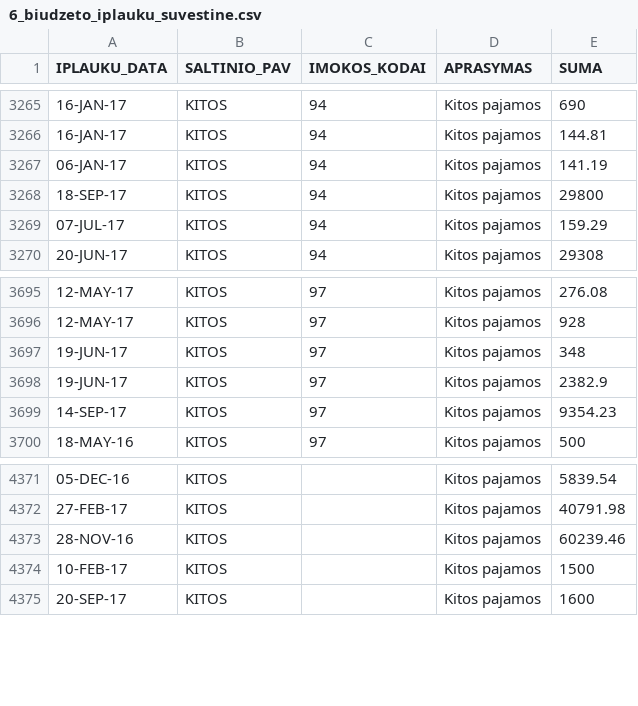
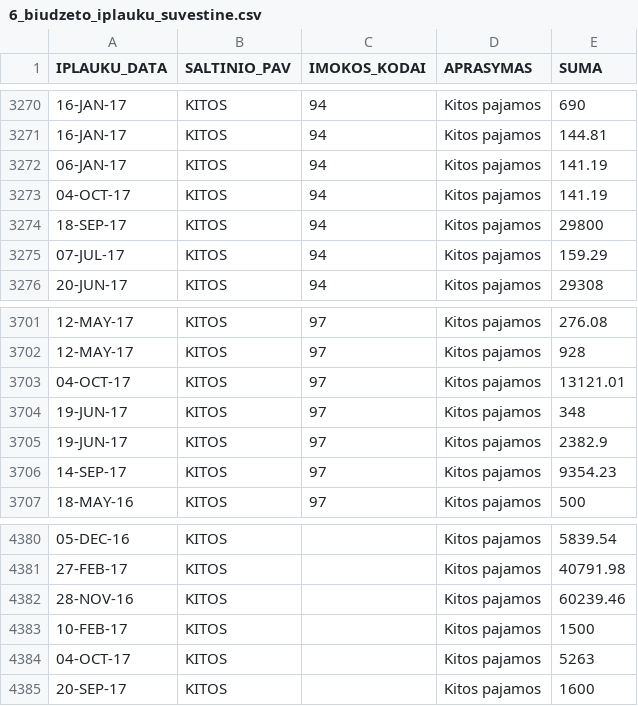
Before and after one commit to vilnius/biudzetas, a CSV file: data/6_biudzeto_iplauku_suvestine.csv, drawn as a sheet; only a part is shown, gaps mark what is left out; the diff covers the shown part only; the diff names each change by its address in the sheet, - before the commit and + after, or states it on an @@ line.

```diff
--- a/data/6_biudzeto_iplauku_suvestine.csv
+++ b/data/6_biudzeto_iplauku_suvestine.csv
+row 3273: 04-OCT-17 | KITOS | 94 | Kitos pajamos | 141.19
+row 3703: 04-OCT-17 | KITOS | 97 | Kitos pajamos | 13121.01
+row 4384: 04-OCT-17 | KITOS |  | Kitos pajamos | 5263
```
Also changed, not shown: 7 added rows elsewhere in this file, 2 other files.
